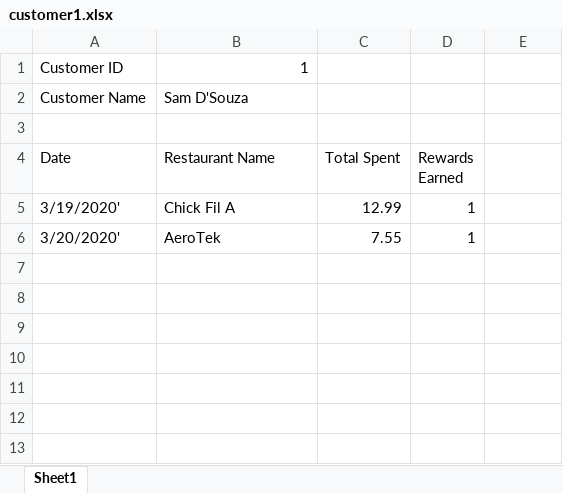
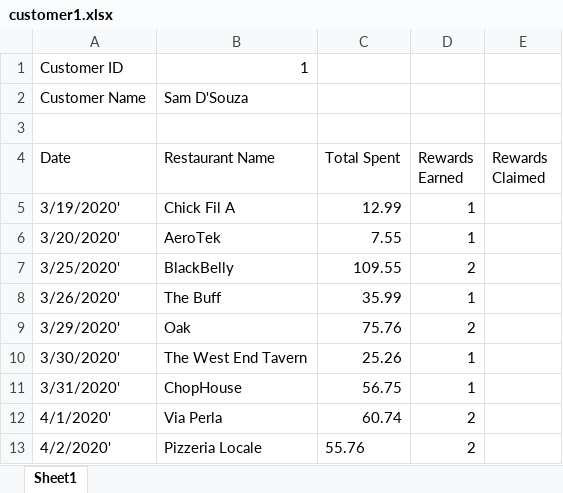
Before and after one commit to samdsouza/EatUp, an Excel workbook: customer1.xlsx, sheet Sheet1, drawn as a sheet; values as stored, in another font and other column widths than the file's, no borders; the diff names each change by its address in the sheet, - before the commit and + after, or states it on an @@ line.

```diff
--- a/customer1.xlsx (sheet Sheet1)
+++ b/customer1.xlsx (sheet Sheet1)
-E4: (empty)
+E4: Rewards Claimed
+row 7: 3/25/2020' | BlackBelly | 109.55 | 2
+row 8: 3/26/2020' | The Buff | 35.99 | 1
+row 9: 3/29/2020' | Oak | 75.76 | 2
+row 10: 3/30/2020' | The West End Tavern | 25.26 | 1
+row 11: 3/31/2020' | ChopHouse | 56.75 | 1
+row 12: 4/1/2020' | Via Perla | 60.74 | 2
+row 13: 4/2/2020' | Pizzeria Locale | 55.76 | 2
```
Also changed, not shown: restaurantIndex.xlsx, 12 other files.
